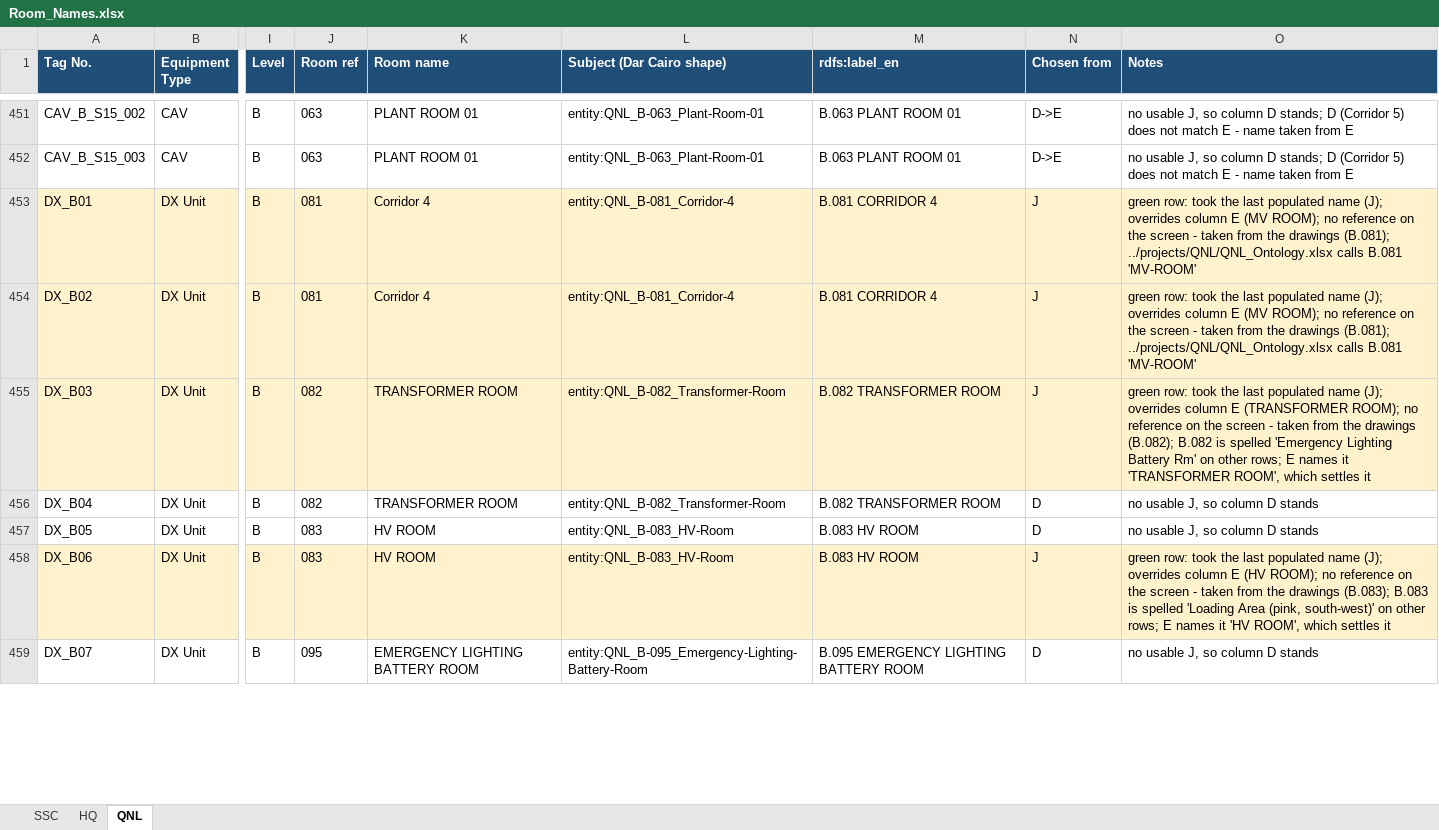
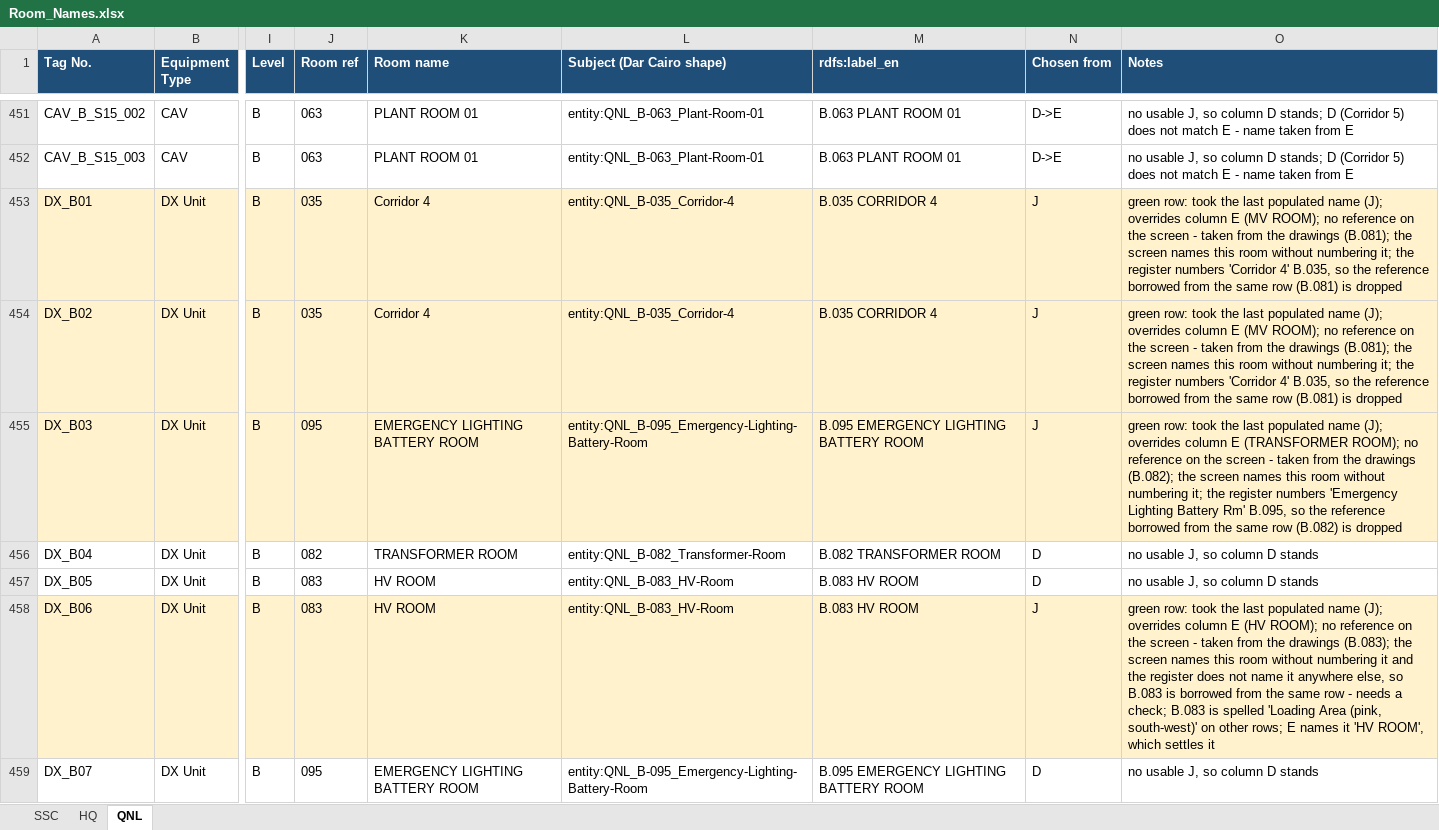
Before and after one commit to ahmad-smasri/claudeskills, an Excel workbook: projects/dar-cairo-room-naming/Room_Names.xlsx, sheet QNL, drawn as a sheet; only a part is shown, gaps mark what is left out; values as stored, in another font and other column widths than the file's, no borders; the diff covers the shown part only; the diff names each change by its address in the sheet, - before the commit and + after, or states it on an @@ line.

```diff
--- a/projects/dar-cairo-room-naming/Room_Names.xlsx (sheet QNL)
+++ b/projects/dar-cairo-room-naming/Room_Names.xlsx (sheet QNL)
-J453:J454 (Room ref): 081
+J453:J454 (Room ref): 035
-L453:L454 (Subject (Dar Cairo shape)): entity:QNL_B-081_Corridor-4
+L453:L454 (Subject (Dar Cairo shape)): entity:QNL_B-035_Corridor-4
-M453:M454 (rdfs:label_en): B.081 CORRIDOR 4
+M453:M454 (rdfs:label_en): B.035 CORRIDOR 4
-O453:O454 (Notes): …drawings (B.081); ../projects/QNL/QNL_Ontology.xlsx calls B.081 'MV-ROOM'
+O453:O454 (Notes): …drawings (B.081); the screen names this room without numbering it; the register numbers 'Corridor 4' B.035, so the reference borrowed from the same row (B.081) is dropped
-J455 (Room ref): 082
+J455 (Room ref): 095
-K455 (Room name): TRANSFORMER ROOM
+K455 (Room name): EMERGENCY LIGHTING BATTERY ROOM
-L455 (Subject (Dar Cairo shape)): entity:QNL_B-082_Transformer-Room
+L455 (Subject (Dar Cairo shape)): entity:QNL_B-095_Emergency-Lighting-Battery-Room
-M455 (rdfs:label_en): B.082 TRANSFORMER ROOM
+M455 (rdfs:label_en): B.095 EMERGENCY LIGHTING BATTERY ROOM
-O455 (Notes): …drawings (B.082); B.082 is spelled 'Emergency Lighting Battery Rm' on other rows; E names it 'TRANSFORMER ROOM', which settles it
+O455 (Notes): …drawings (B.082); the screen names this room without numbering it; the register numbers 'Emergency Lighting Battery Rm' B.095, so the reference borrowed from the same row (B.082) is dropped
-O458 (Notes): …drawings (B.083); B.083 is…
+O458 (Notes): …drawings (B.083); the screen names this room without numbering it and the register does not name it anywhere else, so B.083 is borrowed from the same row - needs a check; B.083 is…
```
Also changed, not shown: 42 edited cells elsewhere in this sheet, sheet HQ, projects/dar-cairo-room-naming/Rooms_with_Equipment.xlsx, 3 other files.
